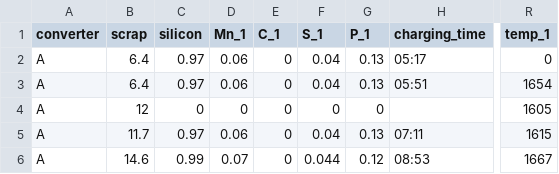
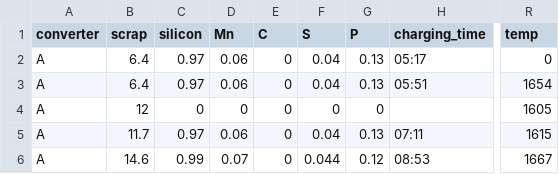
Before and after one commit to nichepah/ml-colab, a CSV file: bof.csv, drawn as a sheet; only a part is shown, gaps mark what is left out; the diff names each change by its address in the sheet, - before the commit and + after, or states it on an @@ line.

Commit message:
heads cleaned

```diff
--- a/bof.csv
+++ b/bof.csv
-D1: Mn_1
+D1: Mn
-E1: C_1
+E1: C
-F1: S_1
+F1: S
-G1: P_1
+G1: P
-R1: temp_1
+R1: temp
```
